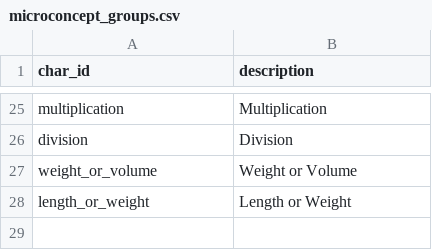
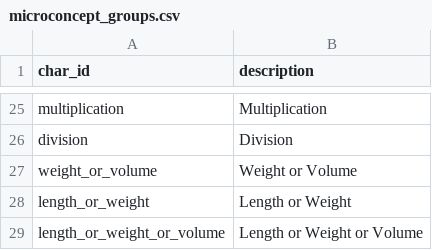
Before and after one commit to klpdotorg/ilp, a CSV file: apps/assessments/management/commands/csv/gpcontest_concepts/microconcept_groups.csv, drawn as a sheet; only a part is shown, gaps mark what is left out.

```diff
--- a/apps/assessments/management/commands/csv/gpcontest_concepts/microconcept_groups.csv
+++ b/apps/assessments/management/commands/csv/gpcontest_concepts/microconcept_groups.csv
@@ -28 +28,2 @@ weight_or_volume|Weight or Volume
 length_or_weight|Length or Weight
+length_or_weight_or_volume|Length or Weight or Volume
```
Also changed, not shown: apps/assessments/management/commands/csv/gpcontest_concepts/microconcepts.csv, 3 other files.
